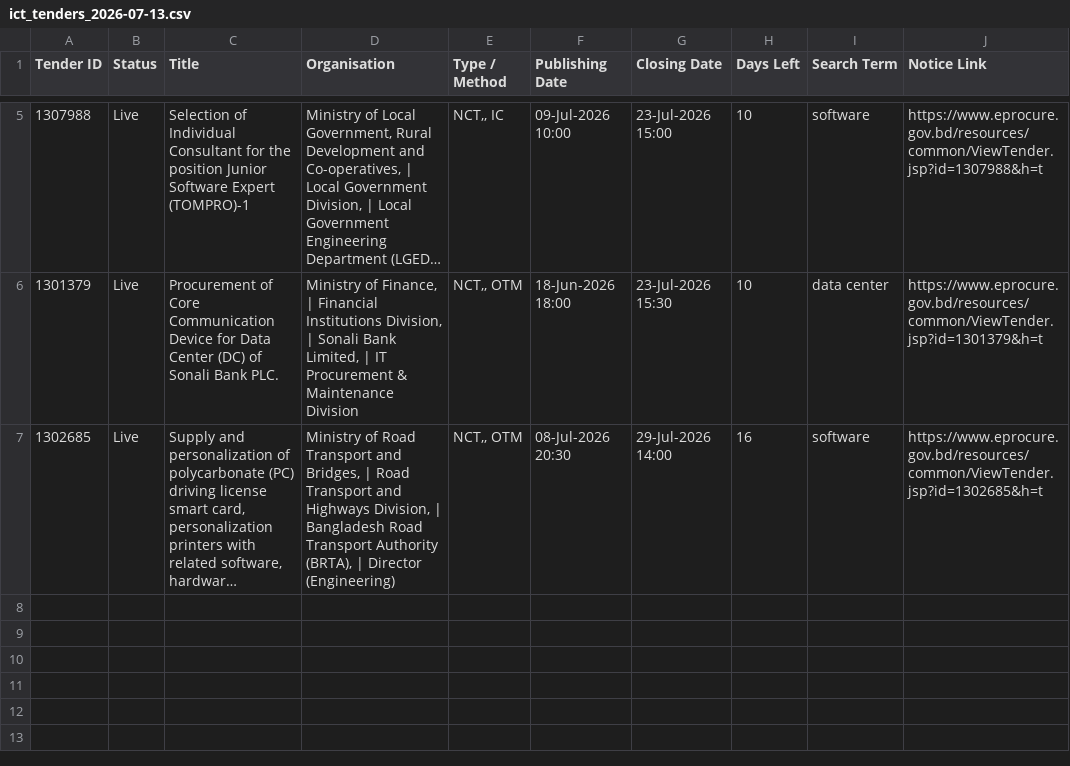
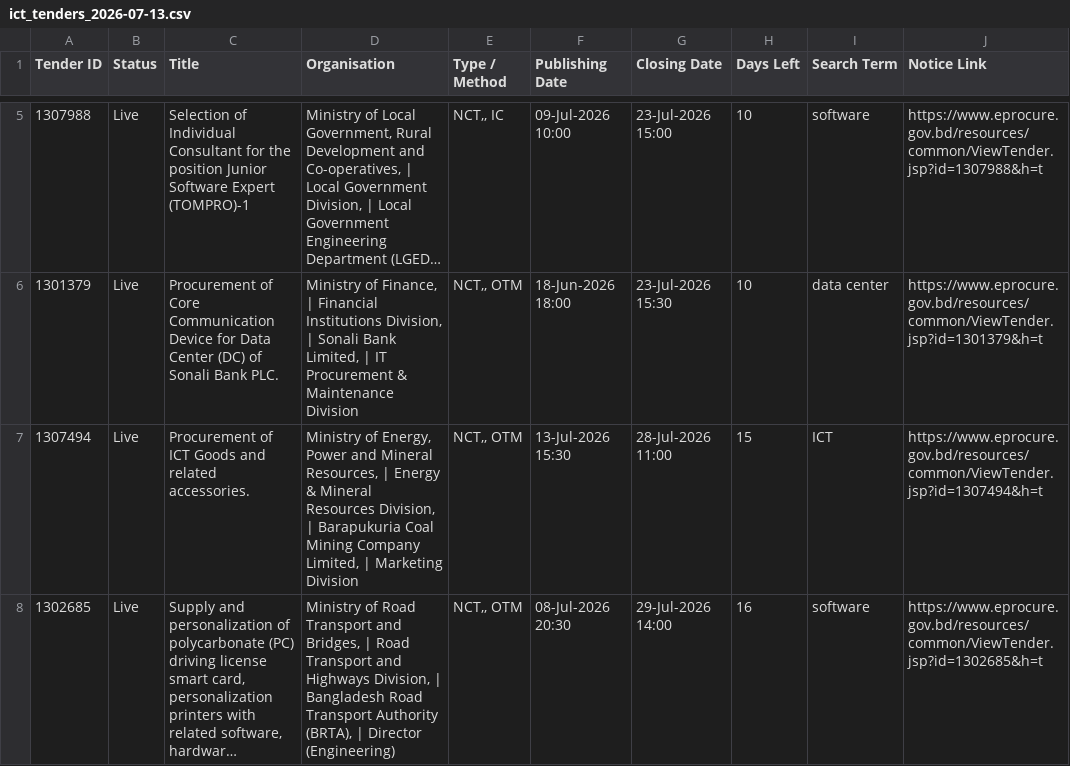
Before and after one commit to firozeahmedshovon-wq/ict-tender-scraper, a CSV file: ict_tenders_2026-07-13.csv, drawn as a sheet; only a part is shown, gaps mark what is left out; long unchanged cells end in …; the diff names each change by its address in the sheet, - before the commit and + after, or states it on an @@ line.

Commit message:
chore: update sent log 2026-07-13

```diff
--- a/ict_tenders_2026-07-13.csv
+++ b/ict_tenders_2026-07-13.csv
+row 7: 1307494 | Live | Procurement of ICT Goods and related accessories. | Ministry of Energy, Power and Mineral Resources, | Energy & Mineral Resources Division, | Barapukuria Coal Mining Company Limited, | Marketing Division | NCT,, OTM | 13-Jul-2026 15:30 | 28-Jul-2026 11:00 | 15 | ICT | https://www.eprocure.gov.bd/resources/common/ViewTender.jsp?id=1307494&h=t
```
